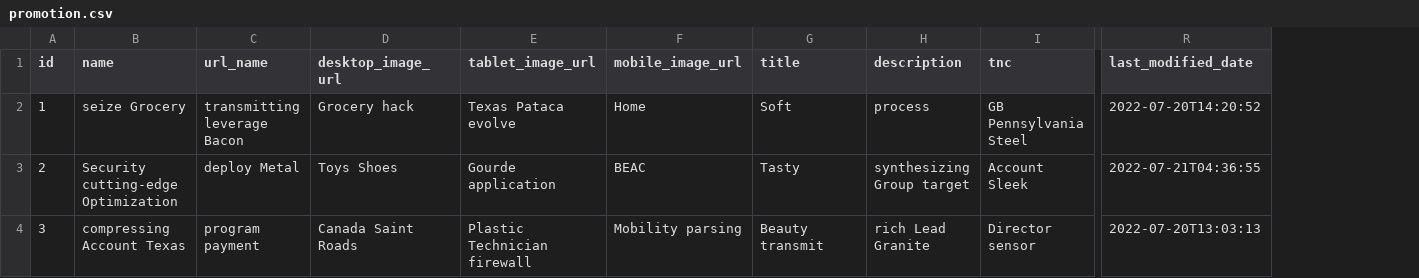
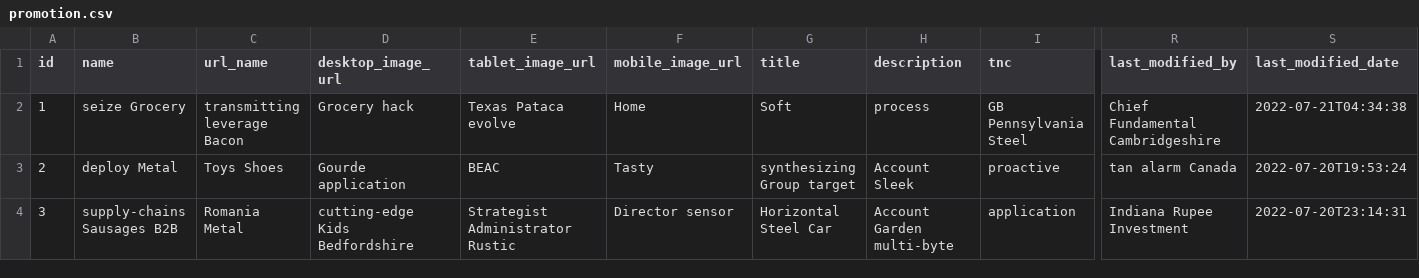
Before and after one commit to arpanm/marketing, a CSV file: src/main/resources/config/liquibase/fake-data/promotion.csv, drawn as a sheet; only a part is shown, gaps mark what is left out; addresses are those after the commit; the diff covers the shown part only; the diff names each change by its address in the sheet, - before the commit and + after, or states it on an @@ line.

```diff
--- a/src/main/resources/config/liquibase/fake-data/promotion.csv
+++ b/src/main/resources/config/liquibase/fake-data/promotion.csv
+column R (last_modified_by), rows 2-4: Chief Fundamental Cambridgeshire | tan alarm Canada | Indiana Rupee Investment
-S2 (last_modified_date): 2022-07-20T14:20:52
+S2 (last_modified_date): 2022-07-21T04:34:38
-B3 (name): Security cutting-edge Optimization
+B3 (name): deploy Metal
-C3 (url_name): deploy Metal
+C3 (url_name): Toys Shoes
-D3 (desktop_image_url): Toys Shoes
+D3 (desktop_image_url): Gourde application
-E3 (tablet_image_url): Gourde application
+E3 (tablet_image_url): BEAC
-F3 (mobile_image_url): BEAC
+F3 (mobile_image_url): Tasty
-G3 (title): Tasty
+G3 (title): synthesizing Group target
-H3 (description): synthesizing Group target
+H3 (description): Account Sleek
-I3 (tnc): Account Sleek
+I3 (tnc): proactive
-S3 (last_modified_date): 2022-07-21T04:36:55
+S3 (last_modified_date): 2022-07-20T19:53:24
-B4 (name): compressing Account Texas
+B4 (name): supply-chains Sausages B2B
-C4 (url_name): program payment
+C4 (url_name): Romania Metal
-D4 (desktop_image_url): Canada Saint Roads
+D4 (desktop_image_url): cutting-edge Kids Bedfordshire
-E4 (tablet_image_url): Plastic Technician firewall
+E4 (tablet_image_url): Strategist Administrator Rustic
-F4 (mobile_image_url): Mobility parsing
+F4 (mobile_image_url): Director sensor
-G4 (title): Beauty transmit
+G4 (title): Horizontal Steel Car
-H4 (description): rich Lead Granite
+H4 (description): Account Garden multi-byte
-I4 (tnc): Director sensor
+I4 (tnc): application
-S4 (last_modified_date): 2022-07-20T13:03:13
+S4 (last_modified_date): 2022-07-20T23:14:31
```
Also changed, not shown: 124 edited cells elsewhere in this file, 10 other files.
